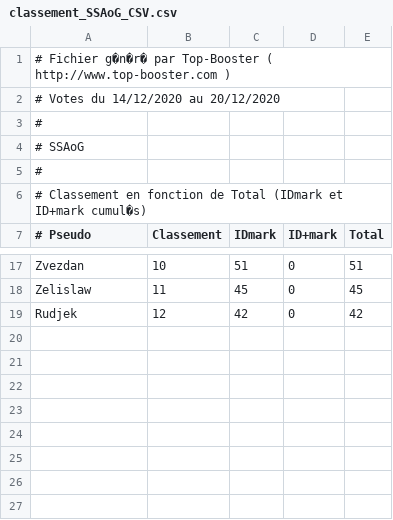
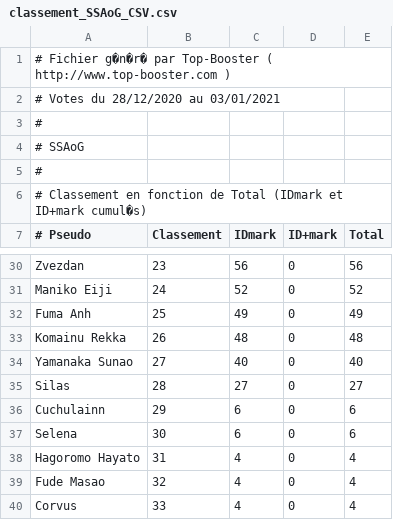
Before and after one commit to AmaurySemery/Projet-top-sites-AoG, a CSV file: Dossiers-CSV/classement_SSAoG_CSV.csv, drawn as a sheet; only a part is shown, gaps mark what is left out; removed rows and columns are numbered as before the commit, all else as after; the diff covers the shown part only; the diff names each change by its address in the sheet, - before the commit and + after, or states it on an @@ line.

Commit message:
Update classement_SSAoG_CSV.csv

```diff
--- a/Dossiers-CSV/classement_SSAoG_CSV.csv
+++ b/Dossiers-CSV/classement_SSAoG_CSV.csv
-A2 (# Pseudo): # Votes du 14/12/2020 au 20/12/2020
+A2 (# Pseudo): # Votes du 28/12/2020 au 03/01/2021
-B30 (Classement): 10
+B30 (Classement): 23
-C30 (IDmark): 51
+C30 (IDmark): 56
-E30 (Total): 51
+E30 (Total): 56
-row 18: Zelislaw | 11 | 45 | 0 | 45
-row 19: Rudjek | 12 | 42 | 0 | 42
+row 31: Maniko Eiji | 24 | 52 | 0 | 52
+row 32: Fuma Anh | 25 | 49 | 0 | 49
+row 33: Komainu Rekka | 26 | 48 | 0 | 48
+row 34: Yamanaka Sunao | 27 | 40 | 0 | 40
+row 35: Silas | 28 | 27 | 0 | 27
+row 36: Cuchulainn | 29 | 6 | 0 | 6
+row 37: Selena | 30 | 6 | 0 | 6
+row 38: Hagoromo Hayato | 31 | 4 | 0 | 4
+row 39: Fude Masao | 32 | 4 | 0 | 4
+row 40: Corvus | 33 | 4 | 0 | 4
```
Also changed, not shown: 16 added rows, 3 removed rows and 16 edited cells elsewhere in this file.
